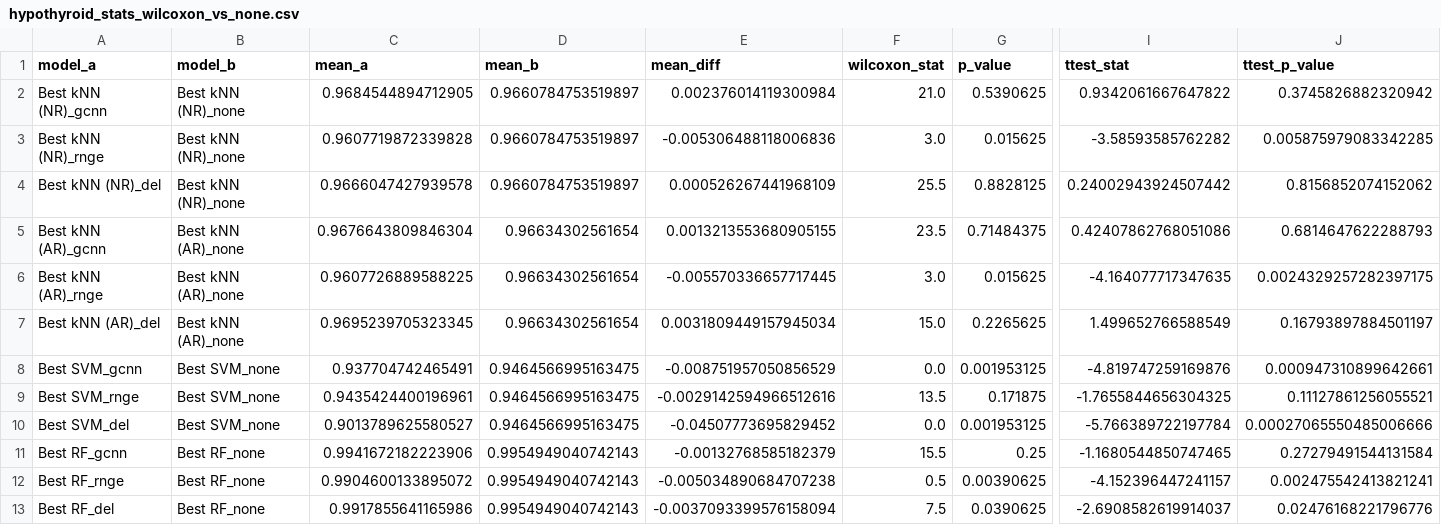
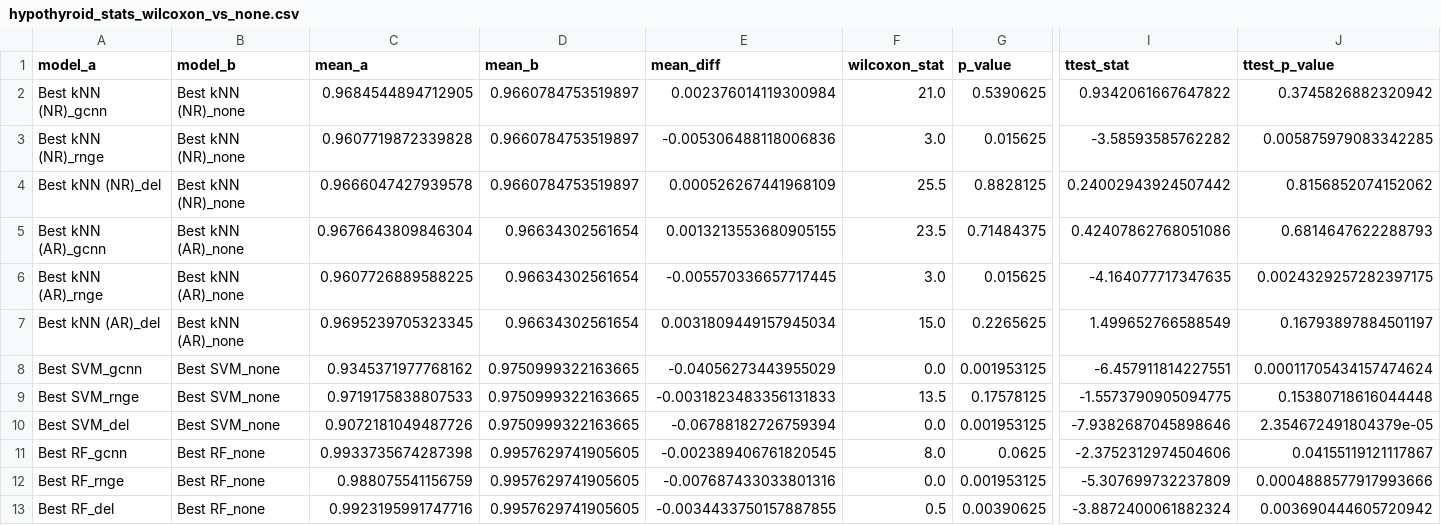
Before and after one commit to emrekoymen/IML-Lab-2026, a CSV file: Work2/results/reduction/hypothyroid_stats_wilcoxon_vs_none.csv, drawn as a sheet; only a part is shown, gaps mark what is left out; the diff names each change by its address in the sheet, - before the commit and + after, or states it on an @@ line.

```diff
--- a/Work2/results/reduction/hypothyroid_stats_wilcoxon_vs_none.csv
+++ b/Work2/results/reduction/hypothyroid_stats_wilcoxon_vs_none.csv
-C8 (mean_a): 0.937704742465491
+C8 (mean_a): 0.9345371977768162
-D8:D10 (mean_b): 0.9464566995163475
+D8:D10 (mean_b): 0.9750999322163665
-E8 (mean_diff): -0.008751957050856529
+E8 (mean_diff): -0.04056273443955029
-I8 (ttest_stat): -4.819747259169876
+I8 (ttest_stat): -6.457911814227551
-J8 (ttest_p_value): 0.000947310899642661
+J8 (ttest_p_value): 0.00011705434157474624
-C9 (mean_a): 0.9435424400196961
+C9 (mean_a): 0.9719175838807533
-E9 (mean_diff): -0.0029142594966512616
+E9 (mean_diff): -0.0031823483356131833
-G9 (p_value): 0.171875
+G9 (p_value): 0.17578125
-I9 (ttest_stat): -1.7655844656304325
+I9 (ttest_stat): -1.5573790905094775
-J9 (ttest_p_value): 0.11127861256055521
+J9 (ttest_p_value): 0.15380718616044448
-C10 (mean_a): 0.9013789625580527
+C10 (mean_a): 0.9072181049487726
-E10 (mean_diff): -0.04507773695829452
+E10 (mean_diff): -0.06788182726759394
-I10 (ttest_stat): -5.766389722197784
+I10 (ttest_stat): -7.9382687045898646
-J10 (ttest_p_value): 0.00027065550485006666
+J10 (ttest_p_value): 2.354672491804379e-05
-C11 (mean_a): 0.9941672182223906
+C11 (mean_a): 0.9933735674287398
-D11:D13 (mean_b): 0.9954949040742143
+D11:D13 (mean_b): 0.9957629741905605
-E11 (mean_diff): -0.00132768585182379
+E11 (mean_diff): -0.002389406761820545
-F11 (wilcoxon_stat): 15.5
+F11 (wilcoxon_stat): 8.0
-G11 (p_value): 0.25
+G11 (p_value): 0.0625
-I11 (ttest_stat): -1.1680544850747465
+I11 (ttest_stat): -2.3752312974504606
-J11 (ttest_p_value): 0.27279491544131584
+J11 (ttest_p_value): 0.04155119121117867
-C12 (mean_a): 0.9904600133895072
+C12 (mean_a): 0.988075541156759
-E12 (mean_diff): -0.005034890684707238
+E12 (mean_diff): -0.007687433033801316
-F12 (wilcoxon_stat): 0.5
+F12 (wilcoxon_stat): 0.0
-G12 (p_value): 0.00390625
+G12 (p_value): 0.001953125
-I12 (ttest_stat): -4.152396447241157
+I12 (ttest_stat): -5.307699732237809
-J12 (ttest_p_value): 0.002475542413821241
+J12 (ttest_p_value): 0.0004888577917993666
-C13 (mean_a): 0.9917855641165986
+C13 (mean_a): 0.9923195991747716
-E13 (mean_diff): -0.0037093399576158094
+E13 (mean_diff): -0.0034433750157887855
-F13 (wilcoxon_stat): 7.5
+F13 (wilcoxon_stat): 0.5
-G13 (p_value): 0.0390625
+G13 (p_value): 0.00390625
-I13 (ttest_stat): -2.6908582619914037
+I13 (ttest_stat): -3.8872400061882324
-J13 (ttest_p_value): 0.02476168221796776
+J13 (ttest_p_value): 0.003690444605720942
```
Also changed, not shown: Work2/results/reduction/hypothyroid_reduction_fold_results.csv, Work2/results/reduction/hypothyroid_reduction_summary_results.csv, 10 other files.
